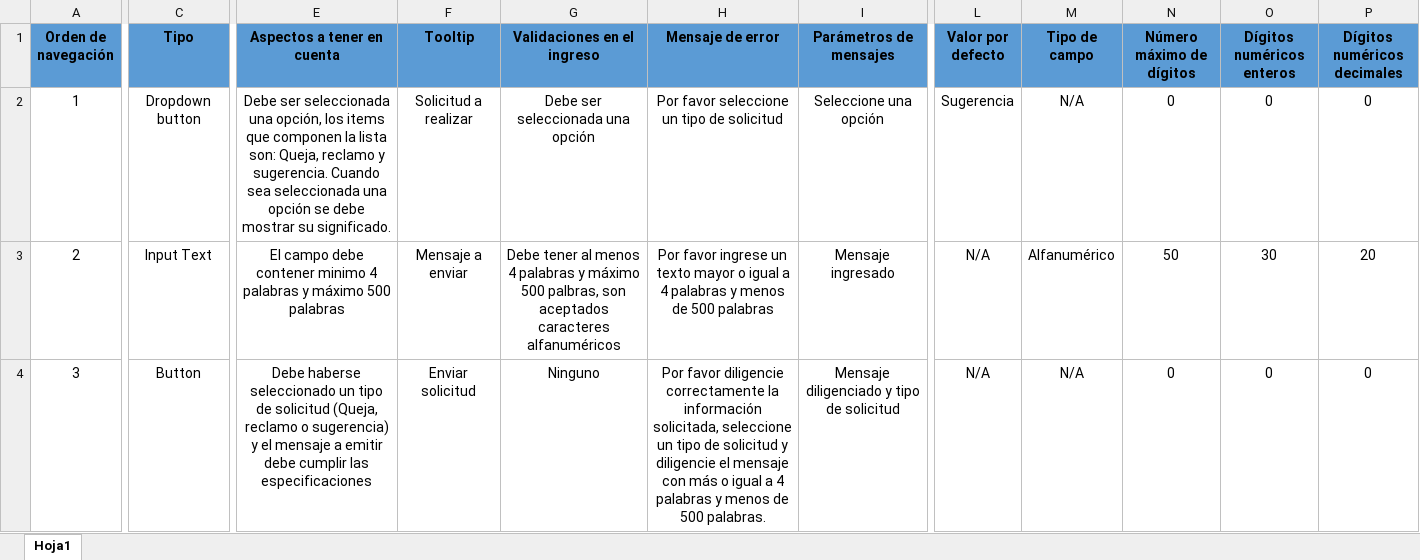
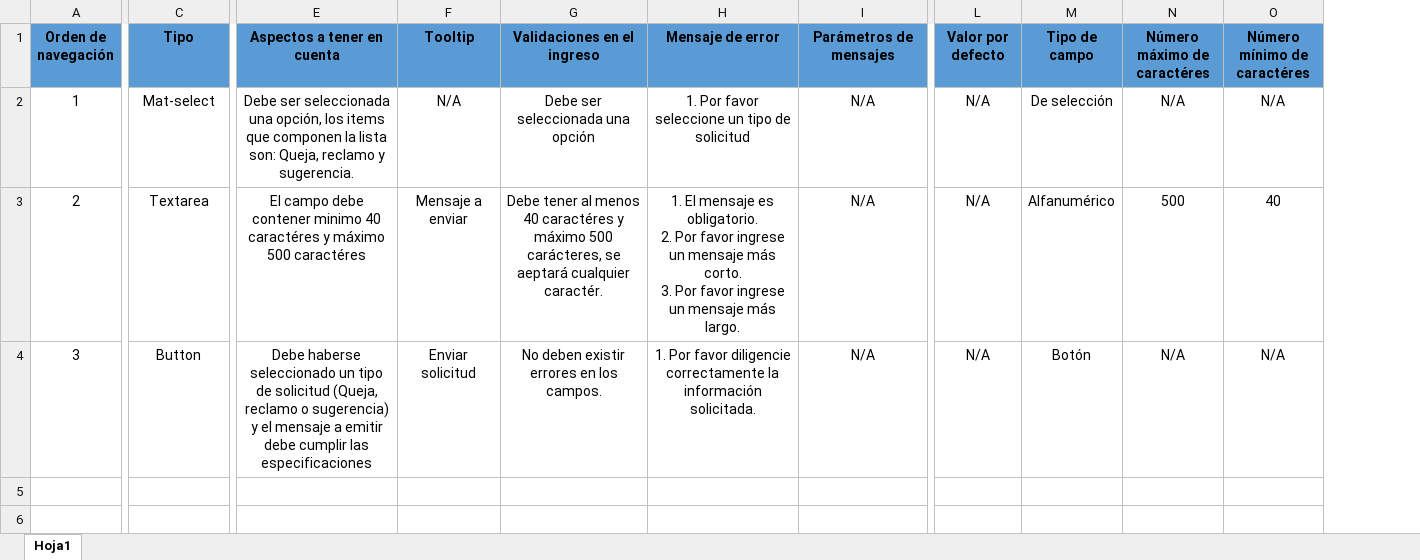
Before and after one commit to CesarDuvanCabraCoy/Proyecto-Emisora-La-Voz-del-rio-Suarez, an Excel workbook: Documentos/02 Requisitos/009 Especificación detallada Cliente/003 ESP_DET_WRRS_ Modulo de realización de QRS.xlsx, sheet Hoja1, drawn as a sheet; only a part is shown, gaps mark what is left out; values as stored, in another font and other column widths than the file's, no borders; removed rows and columns are numbered as before the commit, all else as after; ↵ is a line break in a cell; the diff covers the shown part only; the diff names each change by its address in the sheet, - before the commit and + after, or states it on an @@ line.

```diff
--- a/Documentos/02 Requisitos/009 Especificación detallada Cliente/003 ESP_DET_WRRS_ Modulo de realización de QRS.xlsx (sheet Hoja1)
+++ b/Documentos/02 Requisitos/009 Especificación detallada Cliente/003 ESP_DET_WRRS_ Modulo de realización de QRS.xlsx (sheet Hoja1)
-column N (Número máximo de dígitos), rows 2-4: 0 | 50 | 0
-column O (Dígitos numéricos enteros), rows 2-4: 0 | 30 | 0
-column P (Dígitos numéricos decimales), rows 2-4: 0 | 20 | 0
+column N (Número máximo de caractéres), rows 2-4: N/A | 500 | N/A
+column O (Número mínimo de caractéres), rows 2-4: N/A | 40 | N/A
-C2 (Tipo): Dropdown button
+C2 (Tipo): Mat-select
-E2 (Aspectos a tener en cuenta): …y sugerencia. Cuando sea seleccionada una opción se debe mostrar su significado.
+E2 (Aspectos a tener en cuenta): …y sugerencia.
-F2 (Tooltip): Solicitud a realizar
+F2 (Tooltip): N/A
-H2 (Mensaje de error): Por favor seleccione un tipo de solicitud
+H2 (Mensaje de error): 1. Por favor seleccione un tipo de solicitud
-I2 (Parámetros de mensajes): Seleccione una opción
+I2 (Parámetros de mensajes): N/A
-L2 (Valor por defecto): Sugerencia
+L2 (Valor por defecto): N/A
-M2 (Tipo de campo): N/A
+M2 (Tipo de campo): De selección
-C3 (Tipo): Input Text
+C3 (Tipo): Textarea
-E3 (Aspectos a tener en cuenta): …contener minimo 4 palabras y máximo 500 palabras
+E3 (Aspectos a tener en cuenta): …contener minimo 40 caractéres y máximo 500 caractéres
-G3 (Validaciones en el ingreso): …al menos 4 palabras y máximo 500 palbras, son aceptados caracteres alfanuméricos
+G3 (Validaciones en el ingreso): …al menos 40 caractéres y máximo 500 carácteres, se aeptará cualquier caractér.
-H3 (Mensaje de error): Por favor ingrese un texto mayor o igual a 4 palabras y menos de 500 palabras
+H3 (Mensaje de error): 1. El mensaje es obligatorio. ↵ 2. Por favor ingrese un mensaje más corto. ↵ 3. Por favor ingrese un mensaje más largo.
-I3 (Parámetros de mensajes): Mensaje ingresado
+I3 (Parámetros de mensajes): N/A
-G4 (Validaciones en el ingreso): Ninguno
+G4 (Validaciones en el ingreso): No deben existir errores en los campos.
-H4 (Mensaje de error): Por favor diligencie correctamente la información solicitada, seleccione un tipo de solicitud y diligencie el mensaje con más o igual a 4 palabras y menos de 500 palabras.
+H4 (Mensaje de error): 1. Por favor diligencie correctamente la información solicitada.
-I4 (Parámetros de mensajes): Mensaje diligenciado y tipo de solicitud
+I4 (Parámetros de mensajes): N/A
-M4 (Tipo de campo): N/A
+M4 (Tipo de campo): Botón
```
Also changed, not shown: 2 edited cells elsewhere in this sheet, Documentos/02 Requisitos/005 ESP_DET_WRRS_ Modulo de ingreso al sistema_.xlsx, Documentos/02 Requisitos/009 Especificación detallada Cliente/001 ESP_DET_WRRS_ Modulo de simulación de solicitud de cuña.xlsx, 9 other files.
